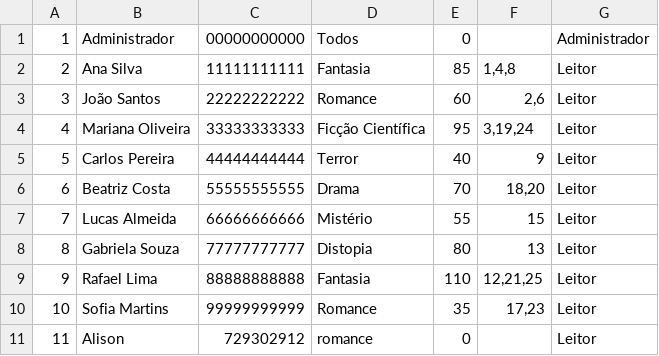
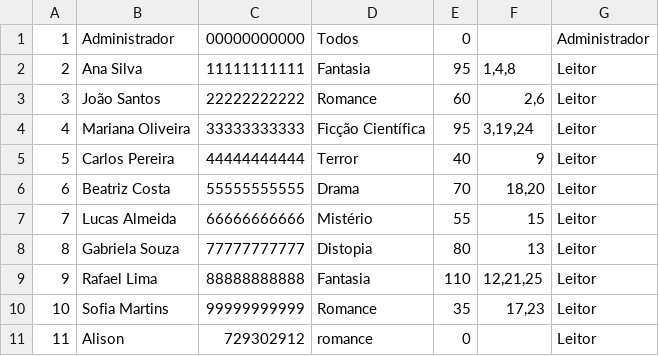
Before and after one commit to samarasales78/bibliotech, a CSV file: dados/usuarios.csv, drawn as a sheet.

```diff
--- a/dados/usuarios.csv
+++ b/dados/usuarios.csv
@@ -1,3 +1,3 @@
 1;Administrador;00000000000;Todos;0;;Administrador
-2;Ana Silva;11111111111;Fantasia;85;1,4,8;Leitor
+2;Ana Silva;11111111111;Fantasia;95;1,4,8;Leitor
 3;João Santos;22222222222;Romance;60;2,6;Leitor
```
Also changed, not shown: dados/livros.csv, 3 other files.
